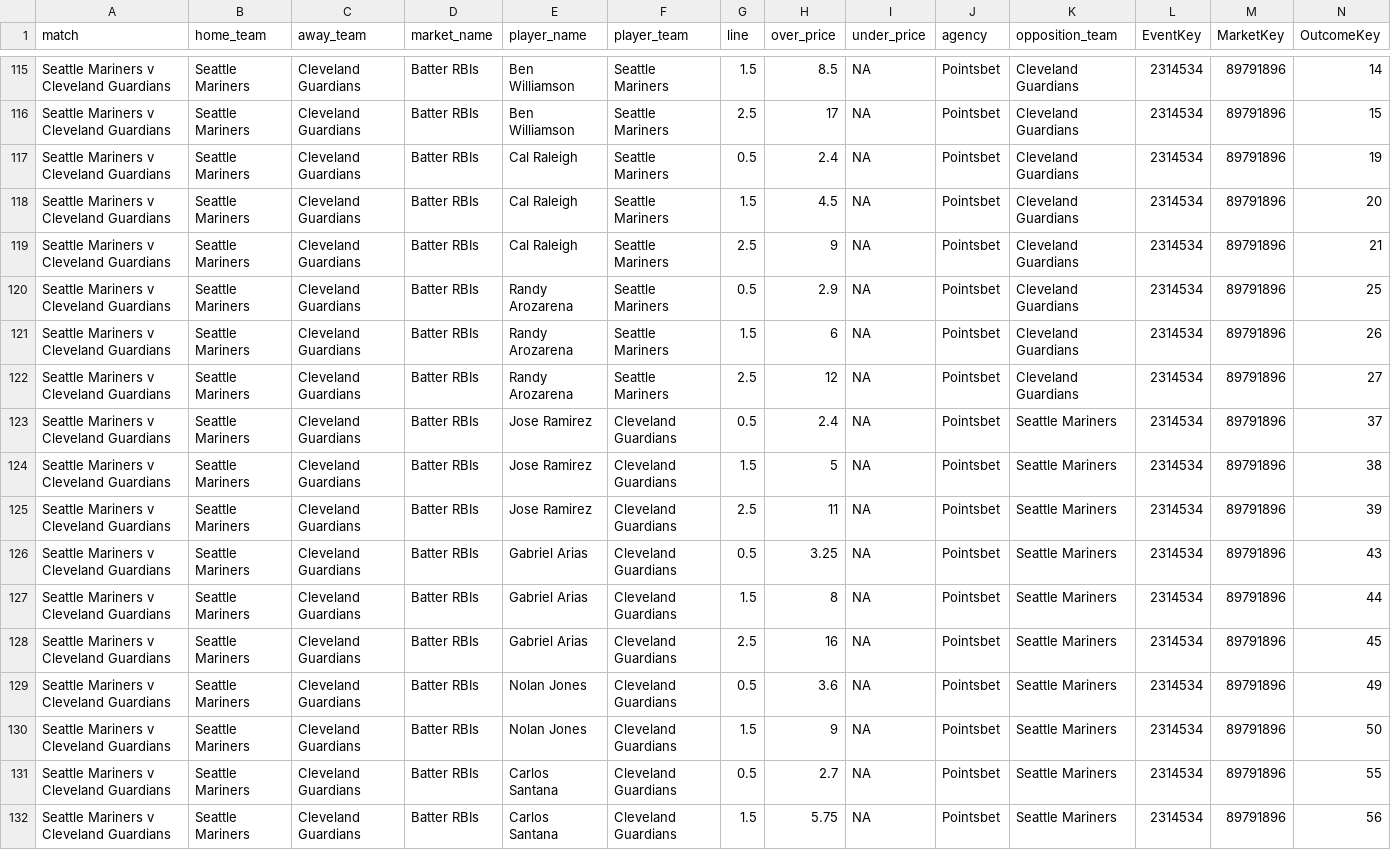
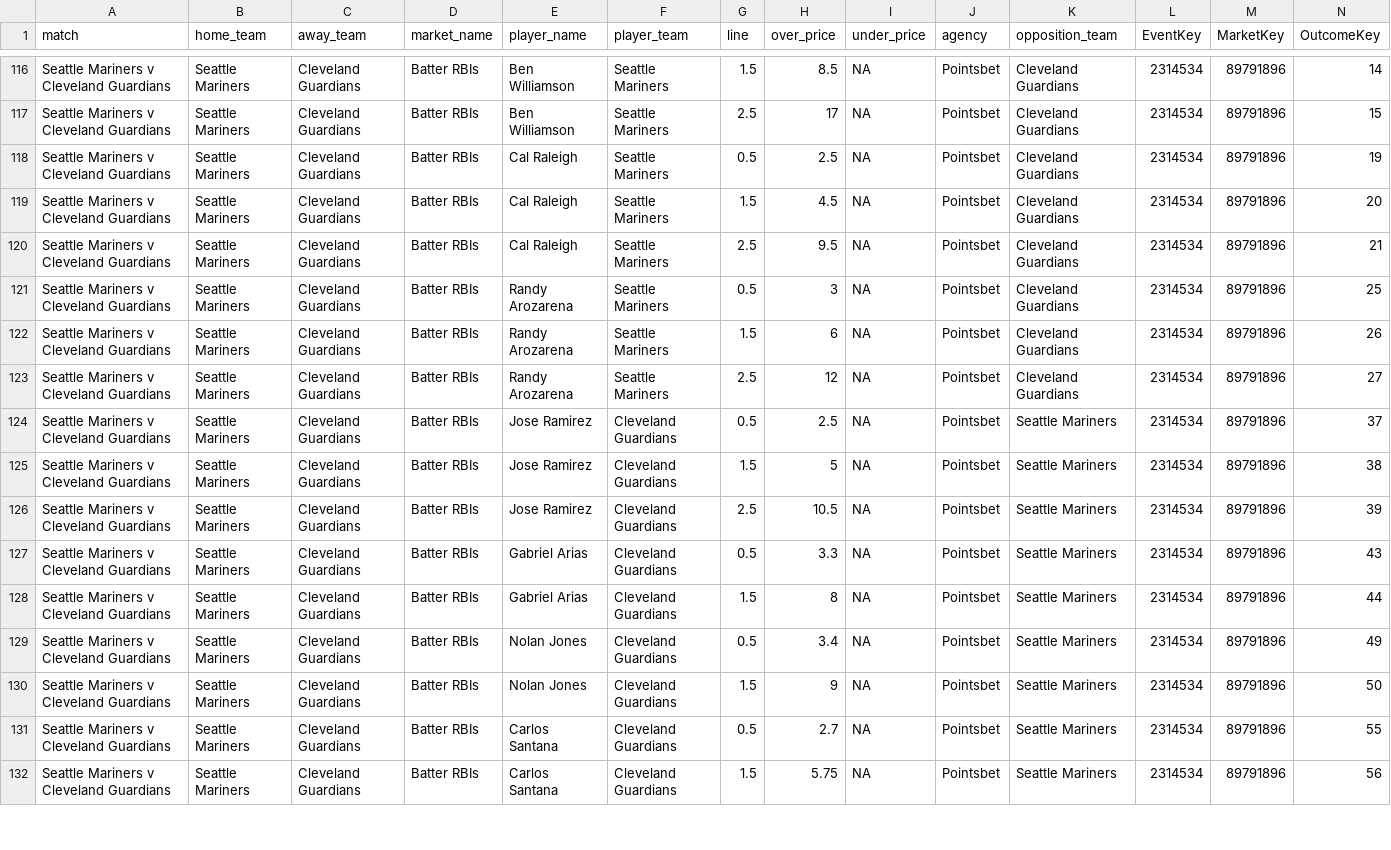
Before and after one commit to jamesbrown1417/MLB, a CSV file: Data/scraped_odds/pointsbet_batter_rbis.csv, drawn as a sheet; only a part is shown, gaps mark what is left out; the diff covers the shown part only.

```diff
--- a/Data/scraped_odds/pointsbet_batter_rbis.csv
+++ b/Data/scraped_odds/pointsbet_batter_rbis.csv
@@ -116,15 +117,14 @@ Seattle Mariners v Cleveland Guardians,Seattle Mariners,Cleveland Guardians,Batt
 Seattle Mariners v Cleveland Guardians,Seattle Mariners,Cleveland Guardians,Batter RBIs,Ben Williamson,Seattle Mariners,2.5,17,NA,Pointsbet,Cleveland Guardians,2314534,89791896,15
-Seattle Mariners v Cleveland Guardians,Seattle Mariners,Cleveland Guardians,Batter RBIs,Cal Raleigh,Seattle Mariners,0.5,2.4,NA,Pointsbet,Cleveland Guardians,2314534,89791896,19
+Seattle Mariners v Cleveland Guardians,Seattle Mariners,Cleveland Guardians,Batter RBIs,Cal Raleigh,Seattle Mariners,0.5,2.5,NA,Pointsbet,Cleveland Guardians,2314534,89791896,19
 Seattle Mariners v Cleveland Guardians,Seattle Mariners,Cleveland Guardians,Batter RBIs,Cal Raleigh,Seattle Mariners,1.5,4.5,NA,Pointsbet,Cleveland Guardians,2314534,89791896,20
-Seattle Mariners v Cleveland Guardians,Seattle Mariners,Cleveland Guardians,Batter RBIs,Cal Raleigh,Seattle Mariners,2.5,9,NA,Pointsbet,Cleveland Guardians,2314534,89791896,21
-Seattle Mariners v Cleveland Guardians,Seattle Mariners,Cleveland Guardians,Batter RBIs,Randy Arozarena,Seattle Mariners,0.5,2.9,NA,Pointsbet,Cleveland Guardians,2314534,89791896,25
+Seattle Mariners v Cleveland Guardians,Seattle Mariners,Cleveland Guardians,Batter RBIs,Cal Raleigh,Seattle Mariners,2.5,9.5,NA,Pointsbet,Cleveland Guardians,2314534,89791896,21
+Seattle Mariners v Cleveland Guardians,Seattle Mariners,Cleveland Guardians,Batter RBIs,Randy Arozarena,Seattle Mariners,0.5,3,NA,Pointsbet,Cleveland Guardians,2314534,89791896,25
 Seattle Mariners v Cleveland Guardians,Seattle Mariners,Cleveland Guardians,Batter RBIs,Randy Arozarena,Seattle Mariners,1.5,6,NA,Pointsbet,Cleveland Guardians,2314534,89791896,26
 Seattle Mariners v Cleveland Guardians,Seattle Mariners,Cleveland Guardians,Batter RBIs,Randy Arozarena,Seattle Mariners,2.5,12,NA,Pointsbet,Cleveland Guardians,2314534,89791896,27
-Seattle Mariners v Cleveland Guardians,Seattle Mariners,Cleveland Guardians,Batter RBIs,Jose Ramirez,Cleveland Guardians,0.5,2.4,NA,Pointsbet,Seattle Mariners,2314534,89791896,37
+Seattle Mariners v Cleveland Guardians,Seattle Mariners,Cleveland Guardians,Batter RBIs,Jose Ramirez,Cleveland Guardians,0.5,2.5,NA,Pointsbet,Seattle Mariners,2314534,89791896,37
 Seattle Mariners v Cleveland Guardians,Seattle Mariners,Cleveland Guardians,Batter RBIs,Jose Ramirez,Cleveland Guardians,1.5,5,NA,Pointsbet,Seattle Mariners,2314534,89791896,38
-Seattle Mariners v Cleveland Guardians,Seattle Mariners,Cleveland Guardians,Batter RBIs,Jose Ramirez,Cleveland Guardians,2.5,11,NA,Pointsbet,Seattle Mariners,2314534,89791896,39
-Seattle Mariners v Cleveland Guardians,Seattle Mariners,Cleveland Guardians,Batter RBIs,Gabriel Arias,Cleveland Guardians,0.5,3.25,NA,Pointsbet,Seattle Mariners,2314534,89791896,43
+Seattle Mariners v Cleveland Guardians,Seattle Mariners,Cleveland Guardians,Batter RBIs,Jose Ramirez,Cleveland Guardians,2.5,10.5,NA,Pointsbet,Seattle Mariners,2314534,89791896,39
+Seattle Mariners v Cleveland Guardians,Seattle Mariners,Cleveland Guardians,Batter RBIs,Gabriel Arias,Cleveland Guardians,0.5,3.3,NA,Pointsbet,Seattle Mariners,2314534,89791896,43
 Seattle Mariners v Cleveland Guardians,Seattle Mariners,Cleveland Guardians,Batter RBIs,Gabriel Arias,Cleveland Guardians,1.5,8,NA,Pointsbet,Seattle Mariners,2314534,89791896,44
-Seattle Mariners v Cleveland Guardians,Seattle Mariners,Cleveland Guardians,Batter RBIs,Gabriel Arias,Cleveland Guardians,2.5,16,NA,Pointsbet,Seattle Mariners,2314534,89791896,45
-Seattle Mariners v Cleveland Guardians,Seattle Mariners,Cleveland Guardians,Batter RBIs,Nolan Jones,Cleveland Guardians,0.5,3.6,NA,Pointsbet,Seattle Mariners,2314534,89791896,49
+Seattle Mariners v Cleveland Guardians,Seattle Mariners,Cleveland Guardians,Batter RBIs,Nolan Jones,Cleveland Guardians,0.5,3.4,NA,Pointsbet,Seattle Mariners,2314534,89791896,49
 Seattle Mariners v Cleveland Guardians,Seattle Mariners,Cleveland Guardians,Batter RBIs,Nolan Jones,Cleveland Guardians,1.5,9,NA,Pointsbet,Seattle Mariners,2314534,89791896,50
```
Also changed, not shown: 3 added rows, 1 removed row and 122 edited cells elsewhere in this file, Data/scraped_odds/pointsbet_batter_hits.csv, Data/scraped_odds/pointsbet_batter_home_runs.csv, 38 other files.
